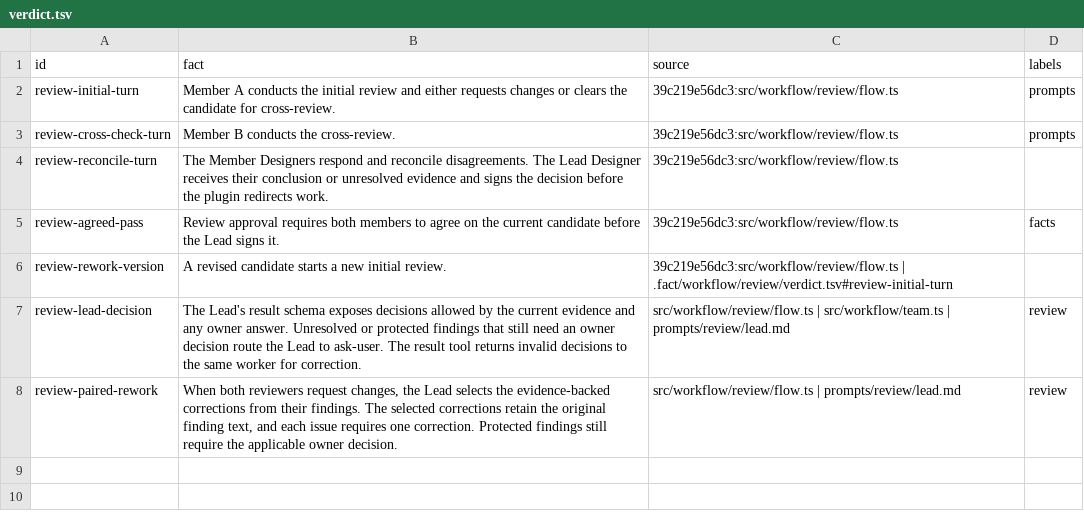
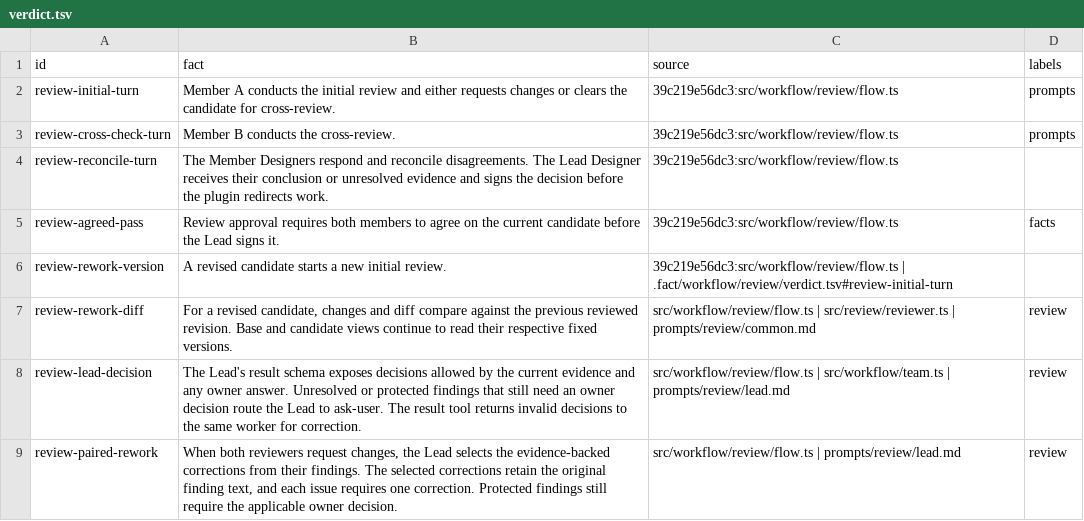
Before and after one commit to nan-mu/pi-taskbook, a TSV file: .fact/workflow/review/verdict.tsv, drawn as a sheet.

Commit message:
Scope re-review diffs to the previous candidate

```diff
--- a/.fact/workflow/review/verdict.tsv
+++ b/.fact/workflow/review/verdict.tsv
@@ -6,2 +6,3 @@ review-agreed-pass	Review approval requires both members to agree on the current
 review-rework-version	A revised candidate starts a new initial review.	39c219e56dc3:src/workflow/review/flow.ts | .fact/workflow/review/verdict.tsv#review-initial-turn	
+review-rework-diff	For a revised candidate, changes and diff compare against the previous reviewed revision. Base and candidate views continue to read their respective fixed versions.	src/workflow/review/flow.ts | src/review/reviewer.ts | prompts/review/common.md	review
 review-lead-decision	The Lead's result schema exposes decisions allowed by the current evidence and any owner answer. Unresolved or protected findings that still need an owner decision route the Lead to ask-user. The result tool returns invalid decisions to the same worker for correction.	src/workflow/review/flow.ts | src/workflow/team.ts | prompts/review/lead.md	review
```
Also changed, not shown: 4 other files.
